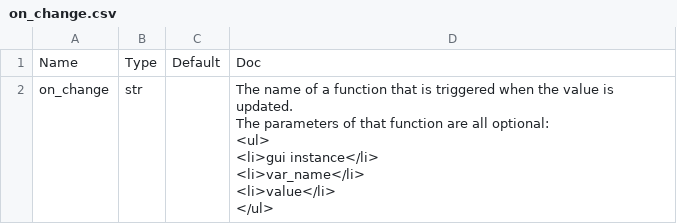
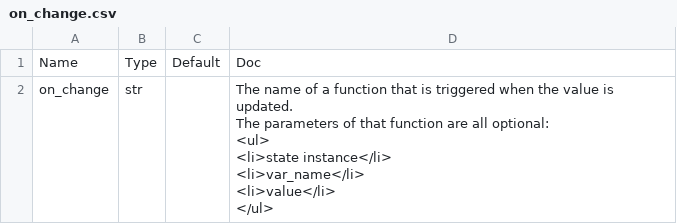
Before and after one commit to Avaiga/taipy, a CSV file: gui/doc/on_change.csv, drawn as a sheet.

```diff
--- a/gui/doc/on_change.csv
+++ b/gui/doc/on_change.csv
@@ -1,8 +1,8 @@
 Name,Type,Default,Doc
-on_change,str,,"The name of a function that is triggered when the value is updated.
-The parameters of that function are all optional:
-<ul>
-<li>gui instance</li>
-<li>var_name</li>
-<li>value</li>
-</ul>"
+on_change,str,,"The name of a function that is triggered when the value is updated.
+The parameters of that function are all optional:
+<ul>
+<li>state instance</li>
+<li>var_name</li>
+<li>value</li>
+</ul>"
```
Also changed, not shown: gui/doc/button.csv, gui/doc/slider.csv, 1 other file.
